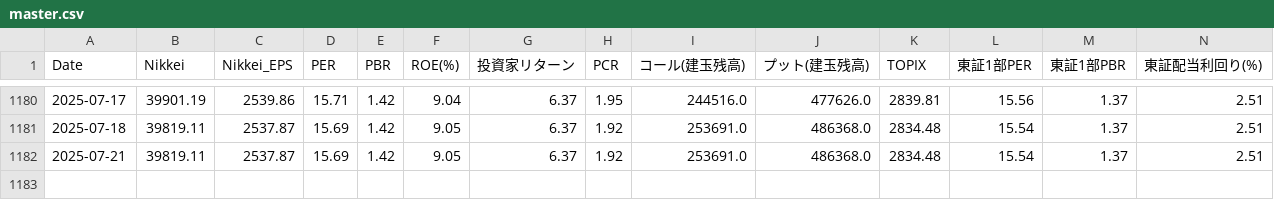
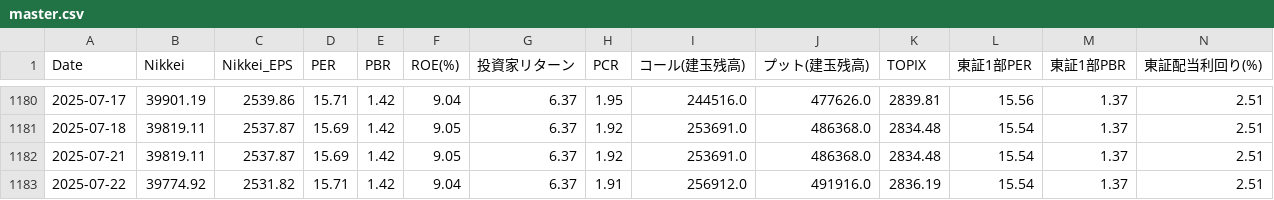
Before and after one commit to akami-s/pcr_signal_app.py, a CSV file: master.csv, drawn as a sheet; only a part is shown, gaps mark what is left out; rows hold the shown columns only; the diff names each change by its address in the sheet, - before the commit and + after, or states it on an @@ line.

Commit message:
data: update master.csv 2025-07-22

```diff
--- a/master.csv
+++ b/master.csv
+row 1183: 2025-07-22 | 39774.92 | 2531.82 | 15.71 | 1.42 | 9.04 | 6.37 | 1.91 | 256912.0 | 491916.0 | 2836.19 | 15.54 | 1.37 | 2.51
```
